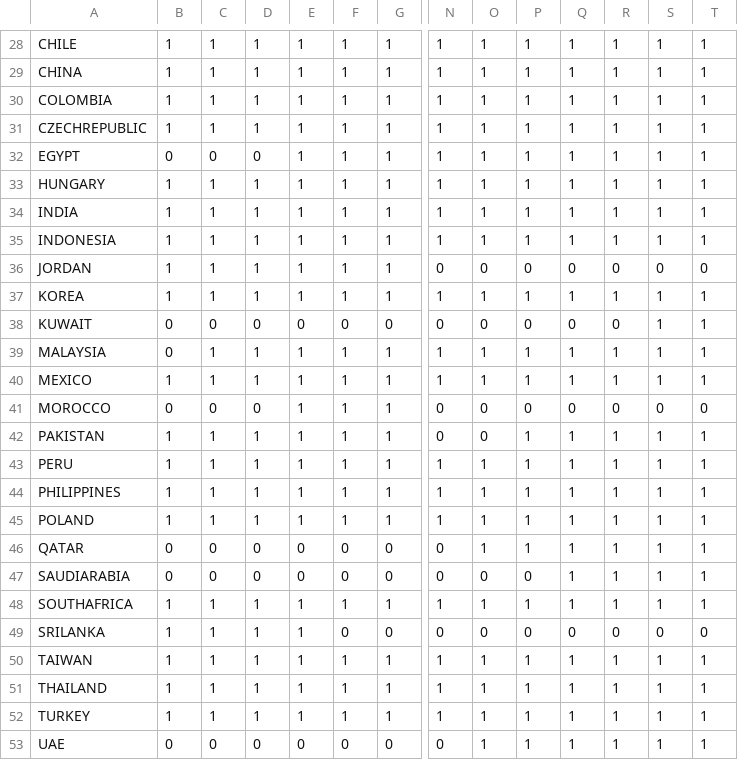
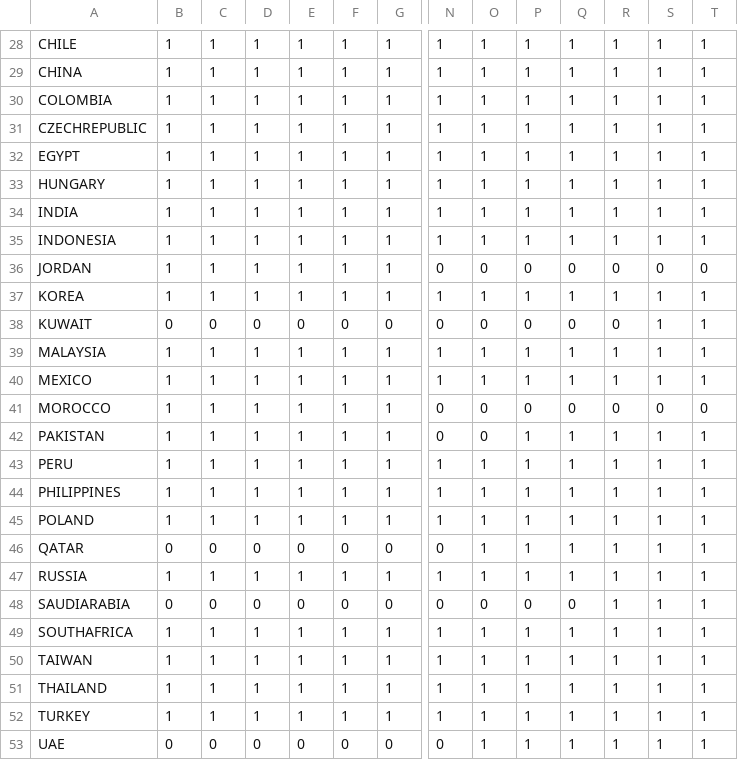
Before and after one commit to pietromatulli/EQUITY-INDEXES-HISTORICAL-DATA, a CSV file: country_inclusion.csv, drawn as a sheet; only a part is shown, gaps mark what is left out; removed rows and columns are numbered as before the commit, all else as after; rows hold the shown columns only; the diff names each change by its address in the sheet, - before the commit and + after, or states it on an @@ line.

Commit message:
Add files via upload

```diff
--- a/country_inclusion.csv
+++ b/country_inclusion.csv
-B32: 0
+B32: 1
-C32: 0
+C32: 1
-D32: 0
+D32: 1
-B39: 0
+B39: 1
-B41: 0
+B41: 1
-C41: 0
+C41: 1
-D41: 0
+D41: 1
+row 47: RUSSIA | 1 | 1 | 1 | 1 | 1 | 1 | 1 | 1 | 1 | 1 | 1 | 1 | 1
-Q48: 1
+Q48: 0
-row 49: SRILANKA | 1 | 1 | 1 | 1 | 0 | 0 | 0 | 0 | 0 | 0 | 0 | 0 | 0
```
